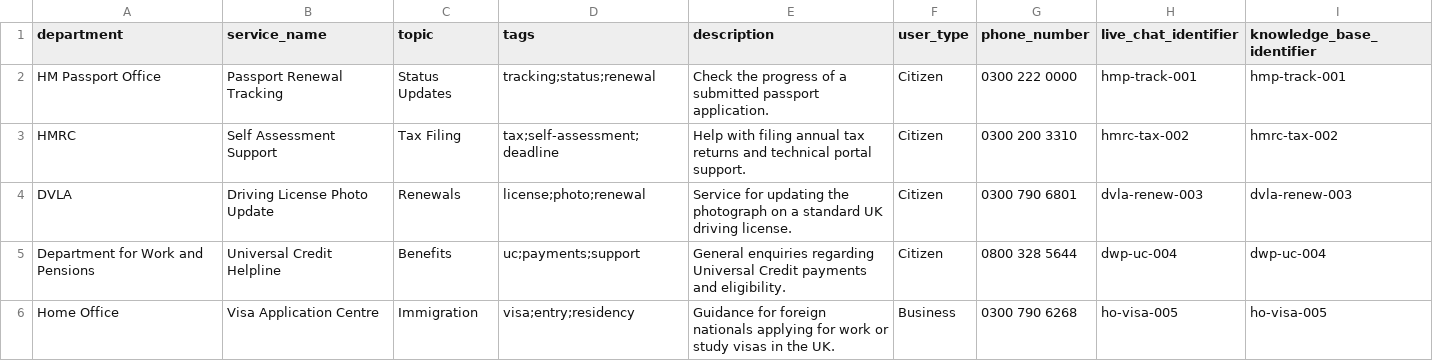
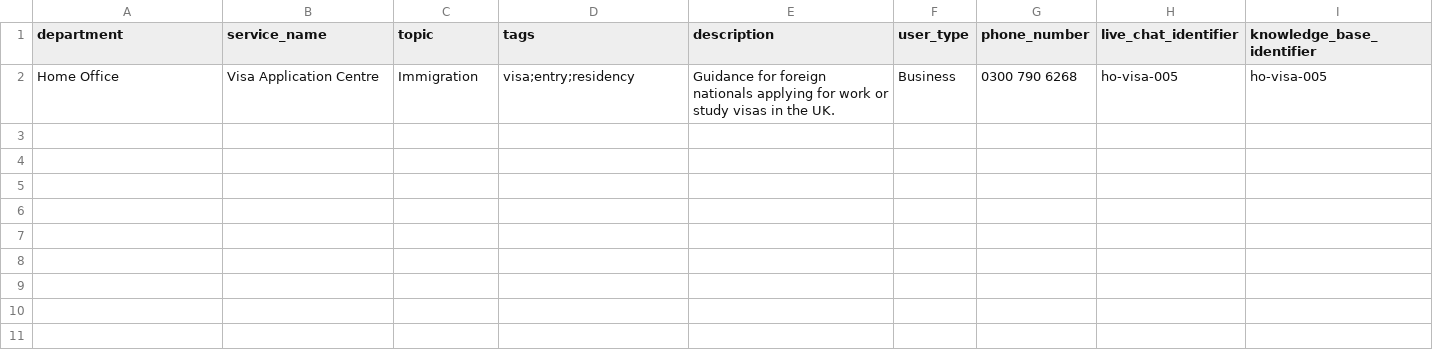
Before and after one commit to govuk-once/onward-journey-aws, a CSV file: infrastructure/services/mock_data/mock_rag_data_v3.csv, drawn as a sheet; the diff names each change by its address in the sheet, - before the commit and + after, or states it on an @@ line.

Commit message:
update kb sync to handled unmapped kbs
Signed-off-by: edpackard-work <edward.packard@digital.cabinet-office.gov.uk>

```diff
--- a/infrastructure/services/mock_data/mock_rag_data_v3.csv
+++ b/infrastructure/services/mock_data/mock_rag_data_v3.csv
-row 2: HM Passport Office | Passport Renewal Tracking | Status Updates | tracking;status;renewal | Check the progress of a submitted passport application. | Citizen | 0300 222 0000 | hmp-track-001 | hmp-track-001
-row 3: HMRC | Self Assessment Support | Tax Filing | tax;self-assessment;deadline | Help with filing annual tax returns and technical portal support. | Citizen | 0300 200 3310 | hmrc-tax-002 | hmrc-tax-002
-row 4: DVLA | Driving License Photo Update | Renewals | license;photo;renewal | Service for updating the photograph on a standard UK driving license. | Citizen | 0300 790 6801 | dvla-renew-003 | dvla-renew-003
-row 5: Department for Work and Pensions | Universal Credit Helpline | Benefits | uc;payments;support | General enquiries regarding Universal Credit payments and eligibility. | Citizen | 0800 328 5644 | dwp-uc-004 | dwp-uc-004
```
Also changed, not shown: 7 other files.
